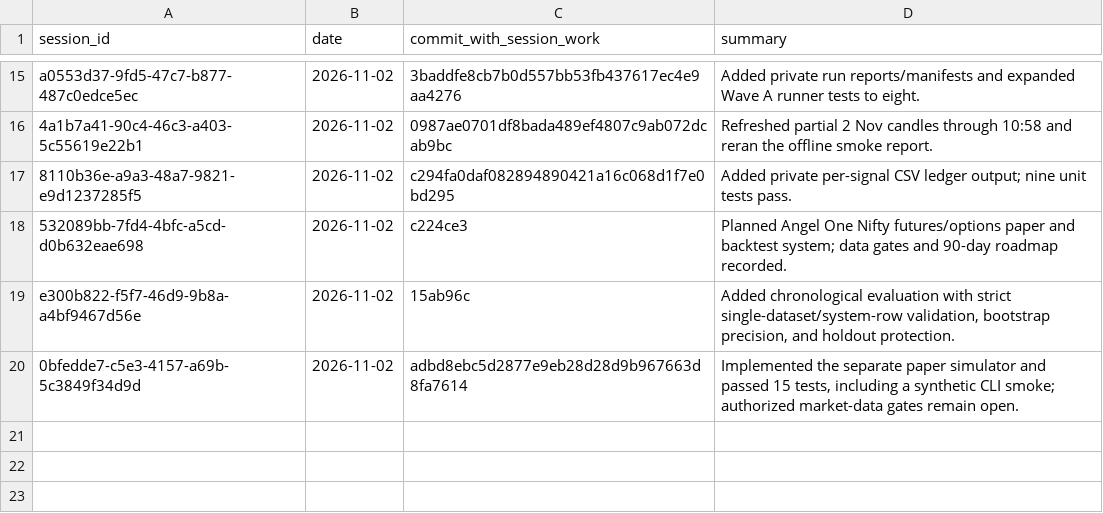
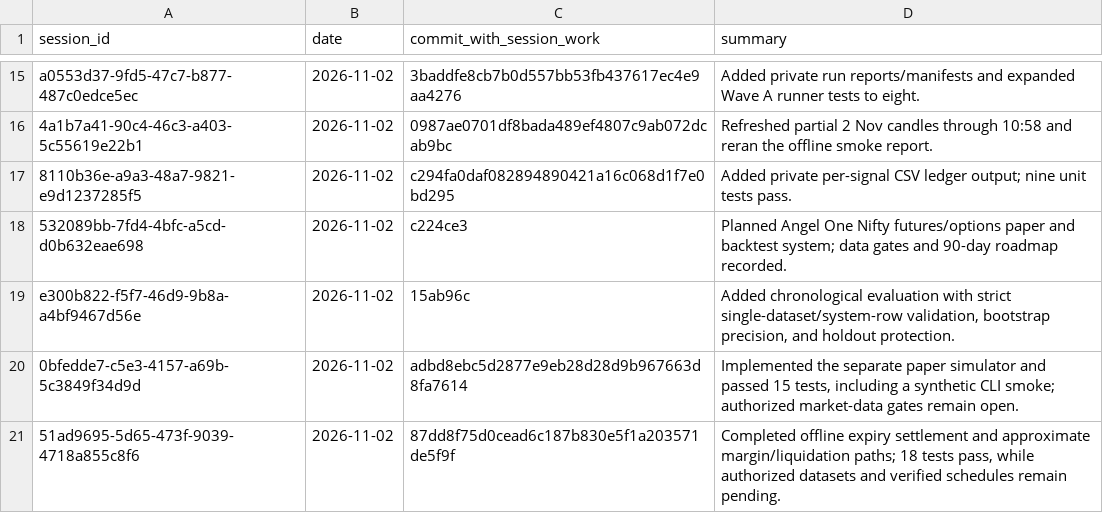
Before and after one commit to Mscient/Intra, a CSV file: research/SESSION_INDEX.csv, drawn as a sheet; only a part is shown, gaps mark what is left out.

Commit message:
Index offline engine completion session

```diff
--- a/research/SESSION_INDEX.csv
+++ b/research/SESSION_INDEX.csv
@@ -20 +20,2 @@ e300b822-f5f7-46d9-9b8a-a4bf9467d56e,2026-11-02,15ab96c,"Added chronological eva
 0bfedde7-c5e3-4157-a69b-5c3849f34d9d,2026-11-02,adbd8ebc5d2877e9eb28d28d9b967663d8fa7614,"Implemented the separate paper simulator and passed 15 tests, including a synthetic CLI smoke; authorized market-data gates remain open."
+51ad9695-5d65-473f-9039-4718a855c8f6,2026-11-02,87dd8f75d0cead6c187b830e5f1a203571de5f9f,"Completed offline expiry settlement and approximate margin/liquidation paths; 18 tests pass, while authorized datasets and verified schedules remain pending."
```
